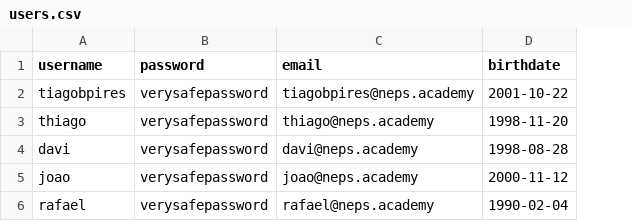
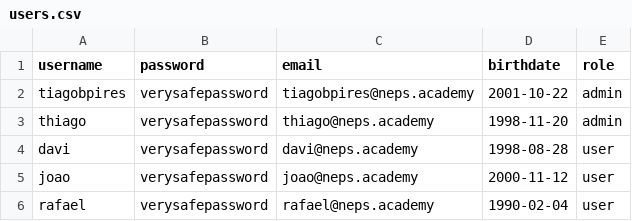
Before and after one commit to NepsAcademy/course-backend-flask, a CSV file: resources/users.csv, drawn as a sheet; the diff names each change by its address in the sheet, - before the commit and + after, or states it on an @@ line.

Commit message:
feat: added roles

```diff
--- a/resources/users.csv
+++ b/resources/users.csv
+column E (role), rows 2-6: admin | admin | user | user | user
```
Also changed, not shown: 9 other files.
